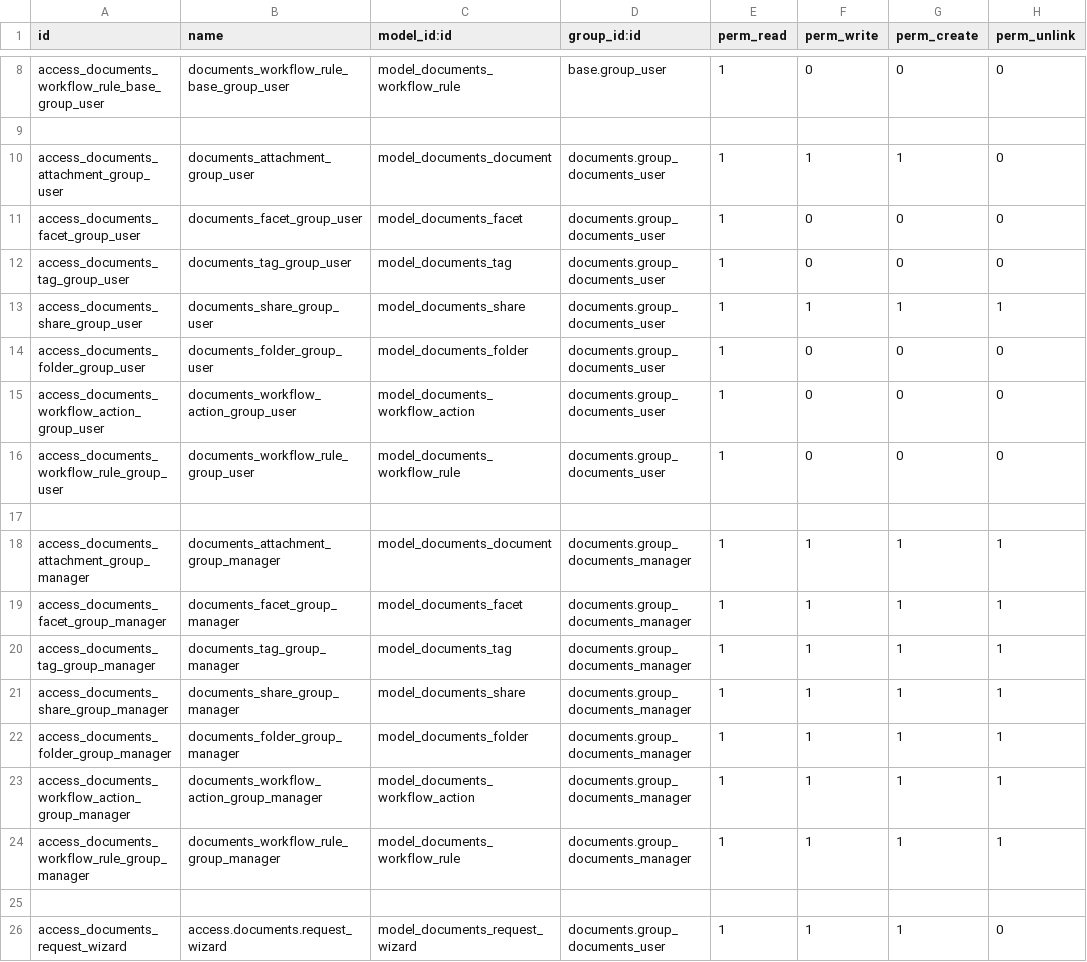
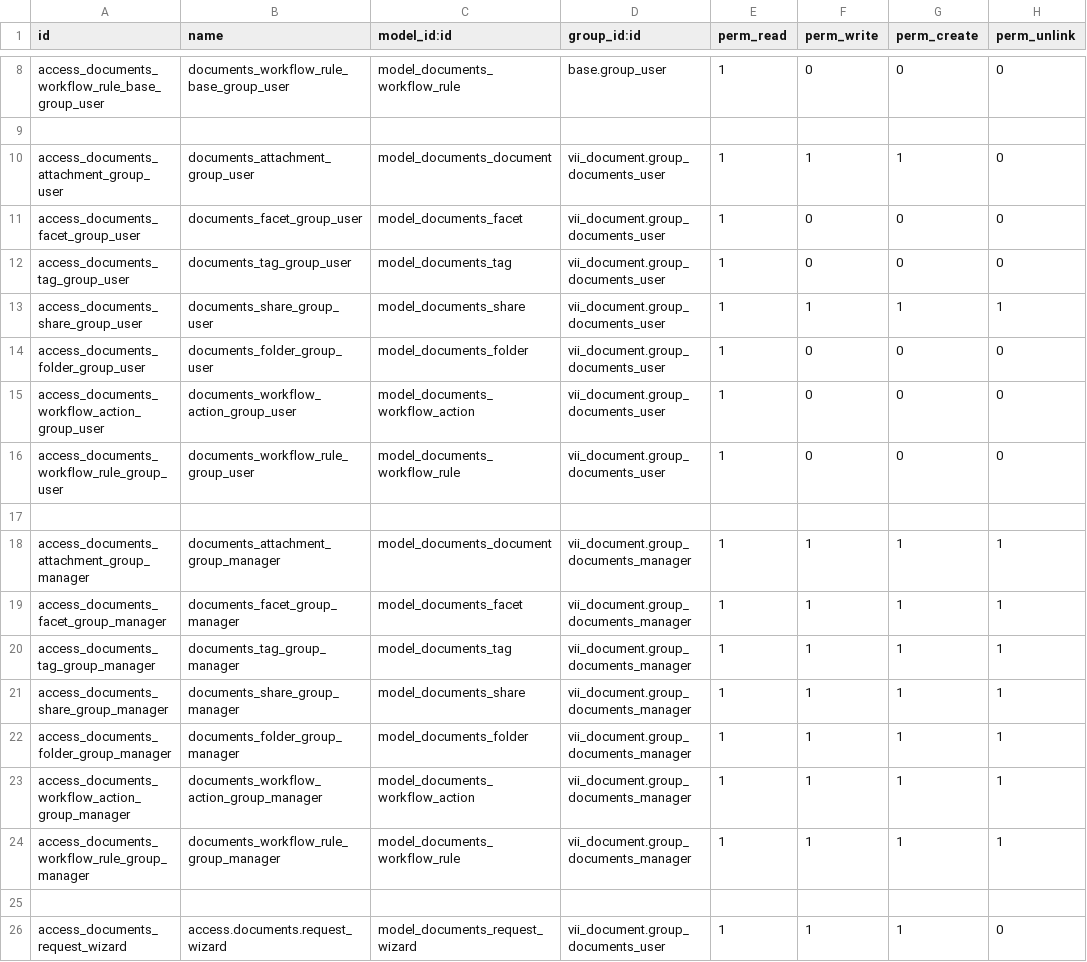
Before and after one commit to tu95ctv/doc_13, a CSV file: vii_document/security/ir.model.access.csv, drawn as a sheet; only a part is shown, gaps mark what is left out.

Commit message:
[CHA] change module name

```diff
--- a/vii_document/security/ir.model.access.csv
+++ b/vii_document/security/ir.model.access.csv
@@ -9,18 +9,18 @@ access_documents_workflow_rule_base_group_user,documents_workflow_rule_base_grou
 
-access_documents_attachment_group_user,documents_attachment_group_user,model_documents_document,documents.group_documents_user,1,1,1,0
-access_documents_facet_group_user,documents_facet_group_user,model_documents_facet,documents.group_documents_user,1,0,0,0
-access_documents_tag_group_user,documents_tag_group_user,model_documents_tag,documents.group_documents_user,1,0,0,0
-access_documents_share_group_user,documents_share_group_user,model_documents_share,documents.group_documents_user,1,1,1,1
-access_documents_folder_group_user,documents_folder_group_user,model_documents_folder,documents.group_documents_user,1,0,0,0
-access_documents_workflow_action_group_user,documents_workflow_action_group_user,model_documents_workflow_action,documents.group_documents_user,1,0,0,0
-access_documents_workflow_rule_group_user,documents_workflow_rule_group_user,model_documents_workflow_rule,documents.group_documents_user,1,0,0,0
+access_documents_attachment_group_user,documents_attachment_group_user,model_documents_document,vii_document.group_documents_user,1,1,1,0
+access_documents_facet_group_user,documents_facet_group_user,model_documents_facet,vii_document.group_documents_user,1,0,0,0
+access_documents_tag_group_user,documents_tag_group_user,model_documents_tag,vii_document.group_documents_user,1,0,0,0
+access_documents_share_group_user,documents_share_group_user,model_documents_share,vii_document.group_documents_user,1,1,1,1
+access_documents_folder_group_user,documents_folder_group_user,model_documents_folder,vii_document.group_documents_user,1,0,0,0
+access_documents_workflow_action_group_user,documents_workflow_action_group_user,model_documents_workflow_action,vii_document.group_documents_user,1,0,0,0
+access_documents_workflow_rule_group_user,documents_workflow_rule_group_user,model_documents_workflow_rule,vii_document.group_documents_user,1,0,0,0
 
-access_documents_attachment_group_manager,documents_attachment_group_manager,model_documents_document,documents.group_documents_manager,1,1,1,1
-access_documents_facet_group_manager,documents_facet_group_manager,model_documents_facet,documents.group_documents_manager,1,1,1,1
-access_documents_tag_group_manager,documents_tag_group_manager,model_documents_tag,documents.group_documents_manager,1,1,1,1
-access_documents_share_group_manager,documents_share_group_manager,model_documents_share,documents.group_documents_manager,1,1,1,1
-access_documents_folder_group_manager,documents_folder_group_manager,model_documents_folder,documents.group_documents_manager,1,1,1,1
-access_documents_workflow_action_group_manager,documents_workflow_action_group_manager,model_documents_workflow_action,documents.group_documents_manager,1,1,1,1
-access_documents_workflow_rule_group_manager,documents_workflow_rule_group_manager,model_documents_workflow_rule,documents.group_documents_manager,1,1,1,1
+access_documents_attachment_group_manager,documents_attachment_group_manager,model_documents_document,vii_document.group_documents_manager,1,1,1,1
+access_documents_facet_group_manager,documents_facet_group_manager,model_documents_facet,vii_document.group_documents_manager,1,1,1,1
+access_documents_tag_group_manager,documents_tag_group_manager,model_documents_tag,vii_document.group_documents_manager,1,1,1,1
+access_documents_share_group_manager,documents_share_group_manager,model_documents_share,vii_document.group_documents_manager,1,1,1,1
+access_documents_folder_group_manager,documents_folder_group_manager,model_documents_folder,vii_document.group_documents_manager,1,1,1,1
+access_documents_workflow_action_group_manager,documents_workflow_action_group_manager,model_documents_workflow_action,vii_document.group_documents_manager,1,1,1,1
+access_documents_workflow_rule_group_manager,documents_workflow_rule_group_manager,model_documents_workflow_rule,vii_document.group_documents_manager,1,1,1,1
 
-access_documents_request_wizard,access.documents.request_wizard,model_documents_request_wizard,documents.group_documents_user,1,1,1,0
+access_documents_request_wizard,access.documents.request_wizard,model_documents_request_wizard,vii_document.group_documents_user,1,1,1,0
```
Also changed, not shown: 26 other files.
